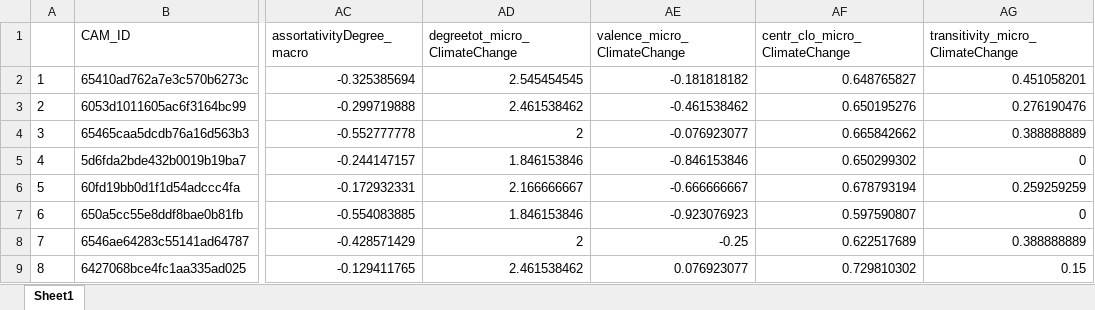
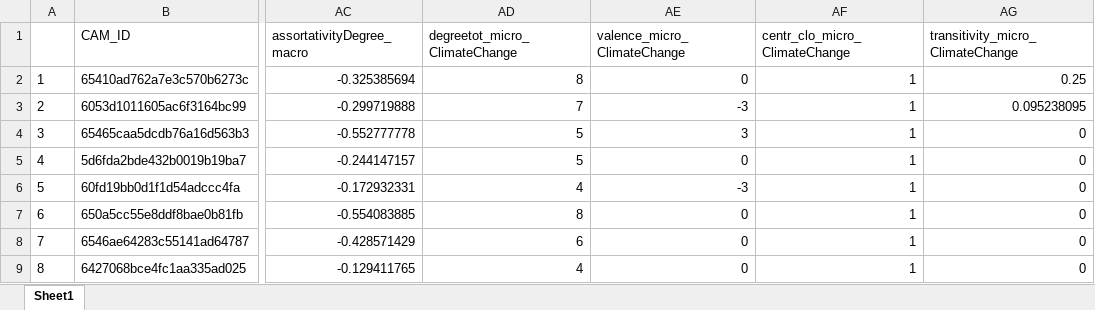
Before and after one commit to ChrisBecht/CAMspiracy_Analyses, an Excel workbook: t12_segCAMs/outputs/networkIndicators.xlsx, sheet Sheet1, drawn as a sheet; only a part is shown, gaps mark what is left out; values as stored, in another font and other column widths than the file's, no borders; the diff covers the shown part only; the diff names each change by its address in the sheet, - before the commit and + after, or states it on an @@ line.

```diff
--- a/t12_segCAMs/outputs/networkIndicators.xlsx (sheet Sheet1)
+++ b/t12_segCAMs/outputs/networkIndicators.xlsx (sheet Sheet1)
-AD2 (degreetot_micro_ClimateChange): 2.545454545
+AD2 (degreetot_micro_ClimateChange): 8
-AE2 (valence_micro_ClimateChange): -0.181818182
+AE2 (valence_micro_ClimateChange): 0
-AF2 (centr_clo_micro_ClimateChange): 0.648765827
+AF2 (centr_clo_micro_ClimateChange): 1
-AG2 (transitivity_micro_ClimateChange): 0.451058201
+AG2 (transitivity_micro_ClimateChange): 0.25
-AD3 (degreetot_micro_ClimateChange): 2.461538462
+AD3 (degreetot_micro_ClimateChange): 7
-AE3 (valence_micro_ClimateChange): -0.461538462
+AE3 (valence_micro_ClimateChange): -3
-AF3 (centr_clo_micro_ClimateChange): 0.650195276
+AF3 (centr_clo_micro_ClimateChange): 1
-AG3 (transitivity_micro_ClimateChange): 0.276190476
+AG3 (transitivity_micro_ClimateChange): 0.095238095
-AD4 (degreetot_micro_ClimateChange): 2
+AD4 (degreetot_micro_ClimateChange): 5
-AE4 (valence_micro_ClimateChange): -0.076923077
+AE4 (valence_micro_ClimateChange): 3
-AF4 (centr_clo_micro_ClimateChange): 0.665842662
+AF4 (centr_clo_micro_ClimateChange): 1
-AG4 (transitivity_micro_ClimateChange): 0.388888889
+AG4 (transitivity_micro_ClimateChange): 0
-AD5 (degreetot_micro_ClimateChange): 1.846153846
+AD5 (degreetot_micro_ClimateChange): 5
-AE5 (valence_micro_ClimateChange): -0.846153846
+AE5 (valence_micro_ClimateChange): 0
-AF5 (centr_clo_micro_ClimateChange): 0.650299302
+AF5 (centr_clo_micro_ClimateChange): 1
-AD6 (degreetot_micro_ClimateChange): 2.166666667
+AD6 (degreetot_micro_ClimateChange): 4
-AE6 (valence_micro_ClimateChange): -0.666666667
+AE6 (valence_micro_ClimateChange): -3
-AF6 (centr_clo_micro_ClimateChange): 0.678793194
+AF6 (centr_clo_micro_ClimateChange): 1
-AG6 (transitivity_micro_ClimateChange): 0.259259259
+AG6 (transitivity_micro_ClimateChange): 0
-AD7 (degreetot_micro_ClimateChange): 1.846153846
+AD7 (degreetot_micro_ClimateChange): 8
-AE7 (valence_micro_ClimateChange): -0.923076923
+AE7 (valence_micro_ClimateChange): 0
-AF7 (centr_clo_micro_ClimateChange): 0.597590807
+AF7 (centr_clo_micro_ClimateChange): 1
-AD8 (degreetot_micro_ClimateChange): 2
+AD8 (degreetot_micro_ClimateChange): 6
-AE8 (valence_micro_ClimateChange): -0.25
+AE8 (valence_micro_ClimateChange): 0
-AF8 (centr_clo_micro_ClimateChange): 0.622517689
+AF8 (centr_clo_micro_ClimateChange): 1
-AG8 (transitivity_micro_ClimateChange): 0.388888889
+AG8 (transitivity_micro_ClimateChange): 0
-AD9 (degreetot_micro_ClimateChange): 2.461538462
+AD9 (degreetot_micro_ClimateChange): 4
-AE9 (valence_micro_ClimateChange): 0.076923077
+AE9 (valence_micro_ClimateChange): 0
-AF9 (centr_clo_micro_ClimateChange): 0.729810302
+AF9 (centr_clo_micro_ClimateChange): 1
-AG9 (transitivity_micro_ClimateChange): 0.15
+AG9 (transitivity_micro_ClimateChange): 0
```
Also changed, not shown: 402 edited cells elsewhere in this sheet, t12_segCAMs/outputs/BA_Magdalena/data/affectiveImagery_CAMs.xlsx, t12_segCAMs/outputs/CAMwordlist.xlsx, 11 other files.
